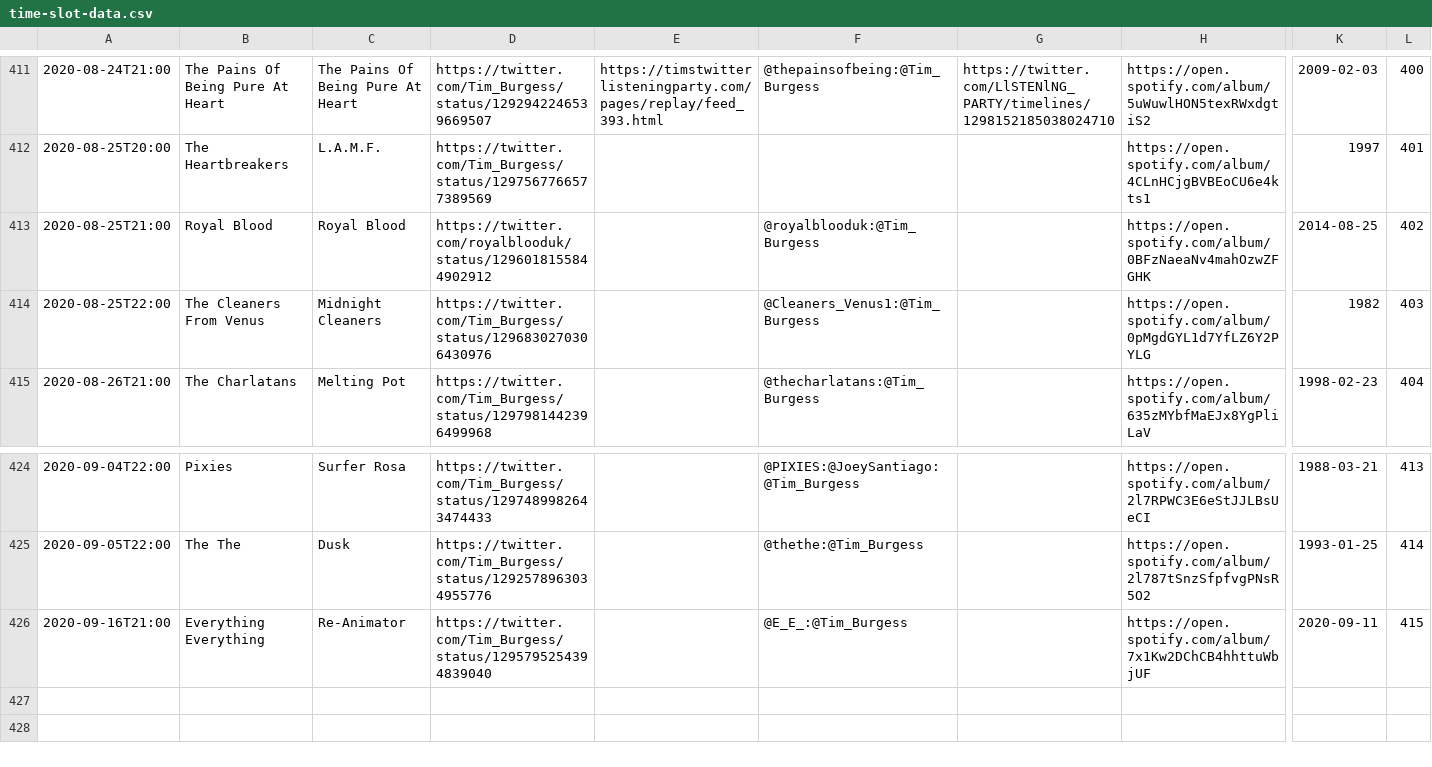
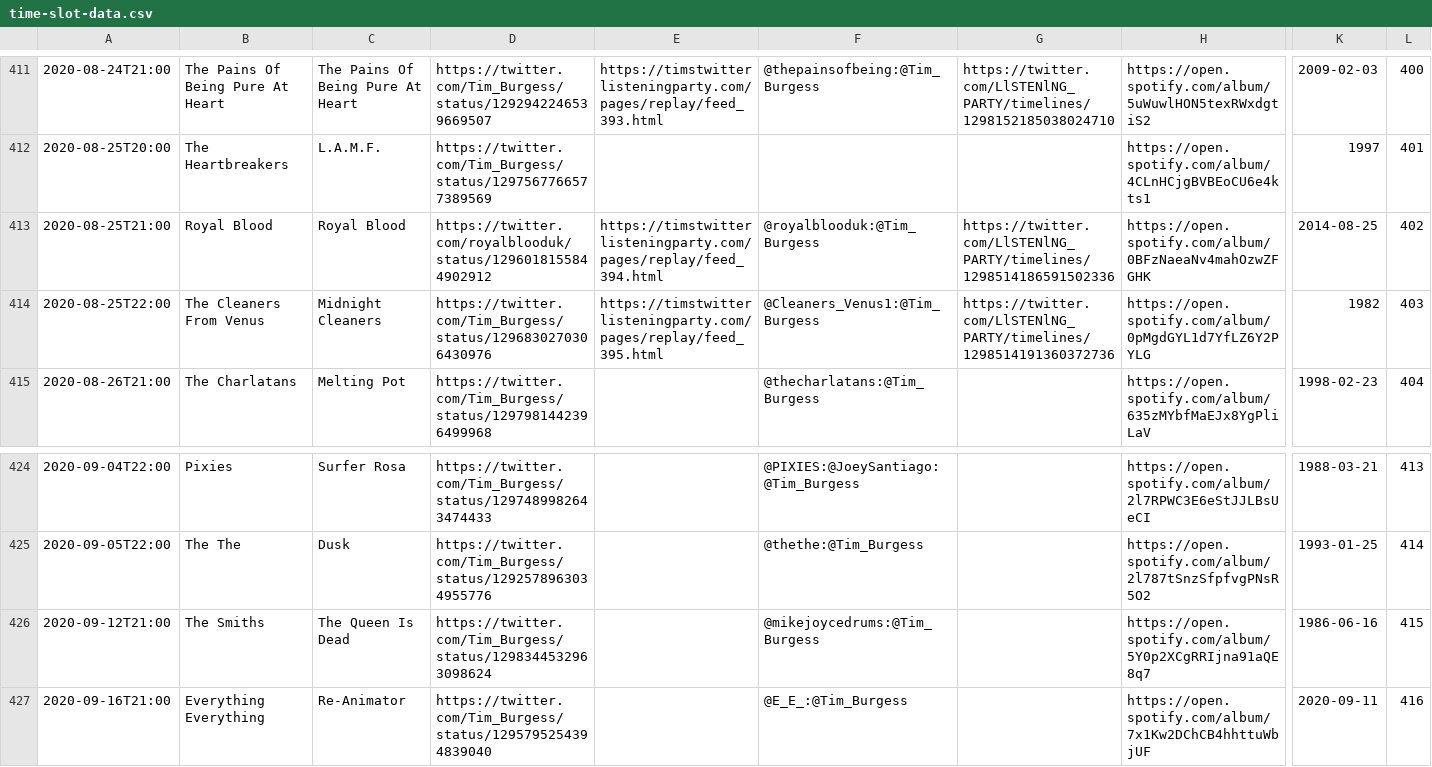
Before and after one commit to matbroughty/timstwitterlisteningparty, a CSV file: data/time-slot-data.csv, drawn as a sheet; only a part is shown, gaps mark what is left out; addresses are those after the commit; rows hold the shown columns only; the diff names each change by its address in the sheet, - before the commit and + after, or states it on an @@ line.

Commit message:
collections 25th Aug + Smiths TQID added

```diff
--- a/data/time-slot-data.csv
+++ b/data/time-slot-data.csv
-E413: (empty)
+E413: https://timstwitterlisteningparty.com/pages/replay/feed_394.html
-G413: (empty)
+G413: https://twitter.com/LlSTENlNG_PARTY/timelines/1298514186591502336
-E414: (empty)
+E414: https://timstwitterlisteningparty.com/pages/replay/feed_395.html
-G414: (empty)
+G414: https://twitter.com/LlSTENlNG_PARTY/timelines/1298514191360372736
+row 426: 2020-09-12T21:00 | The Smiths | The Queen Is Dead | https://twitter.com/Tim_Burgess/status/1298344532963098624 |  | @mikejoycedrums:@Tim_Burgess |  | https://open.spotify.com/album/5Y0p2XCgRRIjna91aQE8q7 | 1986-06-16 | 415
-L427: 415
+L427: 416
```
Also changed, not shown: 7 other files.
